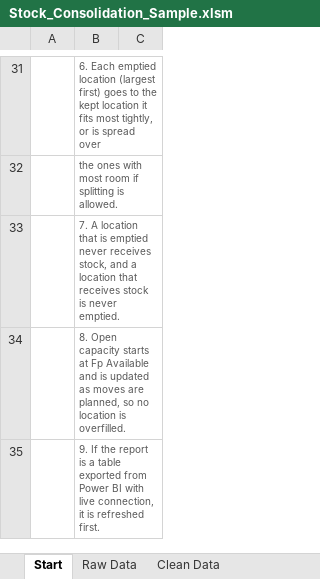
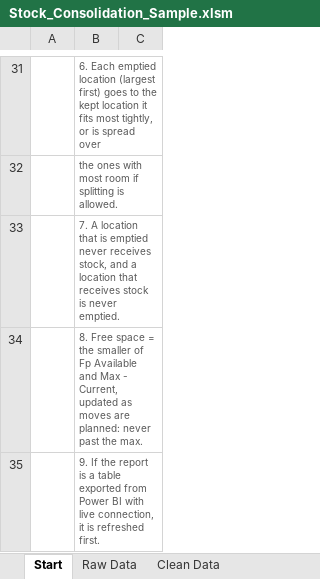
Before and after one commit to steelballsdragon/Super, an Excel workbook: stock-consolidation/Stock_Consolidation_Sample.xlsm, sheet Start, drawn as a sheet; only a part is shown, gaps mark what is left out; values as stored, in another font and other column widths than the file's, no borders; the diff names each change by its address in the sheet, - before the commit and + after, or states it on an @@ line.

```diff
--- a/stock-consolidation/Stock_Consolidation_Sample.xlsm (sheet Start)
+++ b/stock-consolidation/Stock_Consolidation_Sample.xlsm (sheet Start)
-B34: 8. Open capacity starts at Fp Available and is updated as moves are planned, so no location is overfilled.
+B34: 8. Free space = the smaller of Fp Available and Max - Current, updated as moves are planned: never past the max.
```
Also changed, not shown: sheet Not Consolidated, sheet Consolidation Plan, sheet Clean Data, stock-consolidation/Stock_Consolidation.xlsm, 5 other files.
